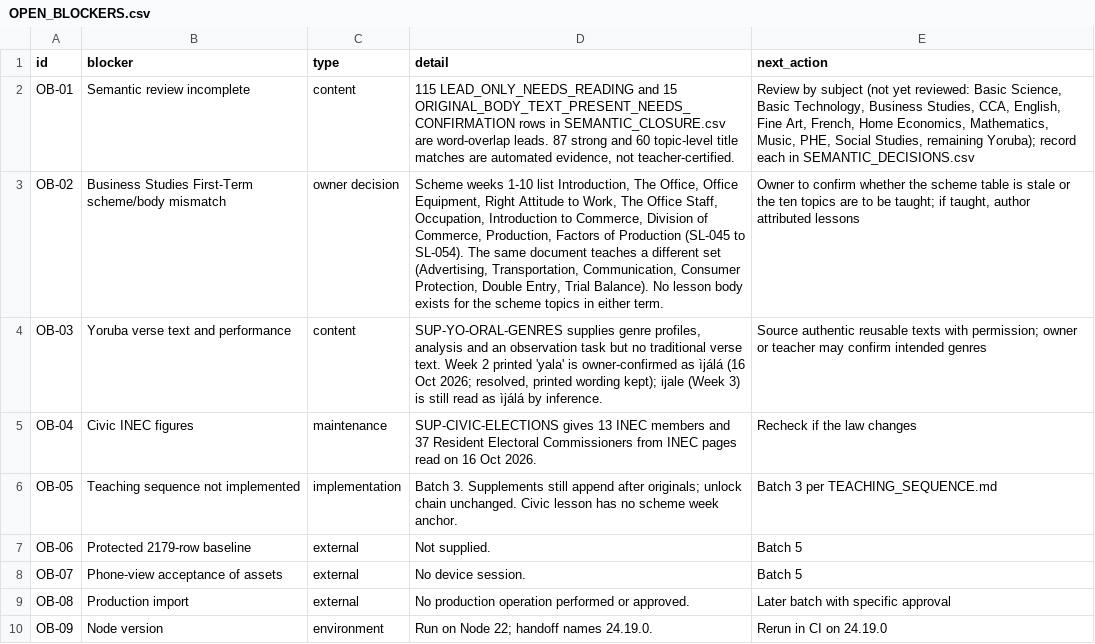
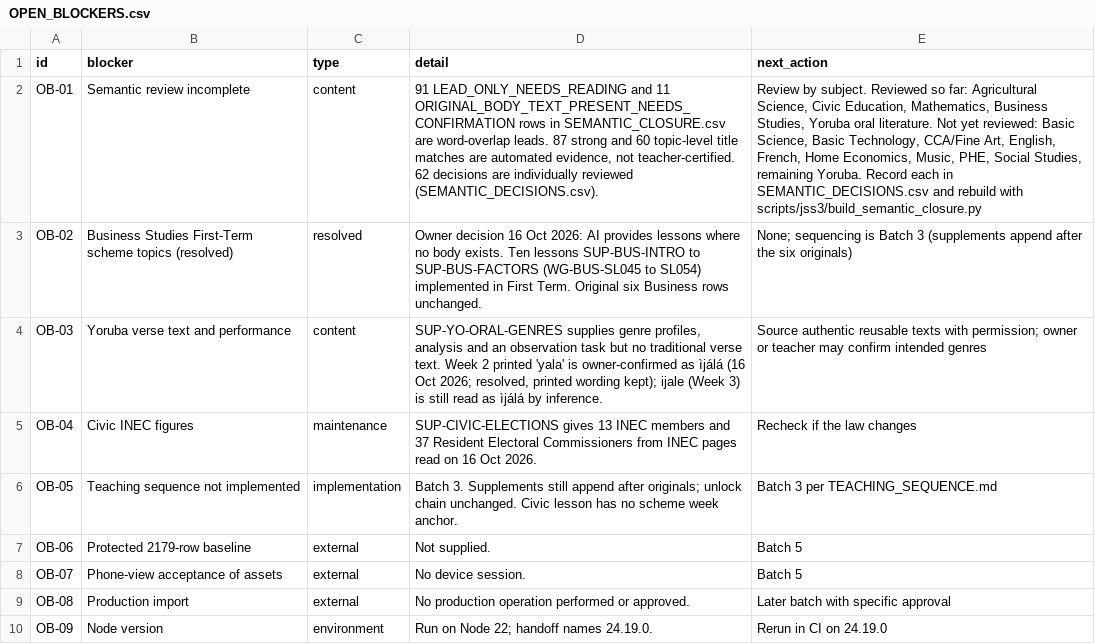
Before and after one commit to PDS-David/sts-school-app, a CSV file: docs/jss3/OPEN_BLOCKERS.csv, drawn as a sheet; the diff names each change by its address in the sheet, - before the commit and + after, or states it on an @@ line.

```diff
--- a/docs/jss3/OPEN_BLOCKERS.csv
+++ b/docs/jss3/OPEN_BLOCKERS.csv
-D2 (detail): 115 LEAD_ONLY_NEEDS_READING and 15 ORIGINAL_BODY_TEXT_PRESENT_NEEDS_CONFIRMATION rows in SEMANTIC_CLOSURE.csv are word-overlap leads. 87 strong and 60 topic-level title matches are automated evidence, not teacher-certified.
+D2 (detail): 91 LEAD_ONLY_NEEDS_READING and 11 ORIGINAL_BODY_TEXT_PRESENT_NEEDS_CONFIRMATION rows in SEMANTIC_CLOSURE.csv are word-overlap leads. 87 strong and 60 topic-level title matches are automated evidence, not teacher-certified. 62 decisions are individually reviewed (SEMANTIC_DECISIONS.csv).
-E2 (next_action): Review by subject (not yet reviewed: Basic Science, Basic Technology, Business Studies, CCA, English, Fine Art, French, Home Economics, Mathematics, Music, PHE, Social Studies, remaining Yoruba); record each in SEMANTIC_DECISIONS.csv
+E2 (next_action): Review by subject. Reviewed so far: Agricultural Science, Civic Education, Mathematics, Business Studies, Yoruba oral literature. Not yet reviewed: Basic Science, Basic Technology, CCA/Fine Art, English, French, Home Economics, Music, PHE, Social Studies, remaining Yoruba. Record each in SEMANTIC_DECISIONS.csv and rebuild with scripts/jss3/build_semantic_closure.py
-B3 (blocker): …Studies First-Term scheme/body mismatch
+B3 (blocker): …Studies First-Term scheme topics (resolved)
-C3 (type): owner decision
+C3 (type): resolved
-D3 (detail): Scheme weeks 1-10 list Introduction, The Office, Office Equipment, Right Attitude to Work, The Office Staff, Occupation, Introduction to Commerce, Division of Commerce, Production, Factors of Production (SL-045 to SL-054). The same document teaches a different set (Advertising, Transportation, Communication, Consumer Protection, Double Entry, Trial Balance). No lesson body exists for the scheme topics in either term.
+D3 (detail): Owner decision 16 Oct 2026: AI provides lessons where no body exists. Ten lessons SUP-BUS-INTRO to SUP-BUS-FACTORS (WG-BUS-SL045 to SL054) implemented in First Term. Original six Business rows unchanged.
-E3 (next_action): Owner to confirm whether the scheme table is stale or the ten topics are to be taught; if taught, author attributed lessons
+E3 (next_action): None; sequencing is Batch 3 (supplements append after the six originals)
```
Also changed, not shown: docs/jss3/SEMANTIC_CLOSURE.csv, docs/jss3/replacements/CURRENT_COVERAGE.csv, 8 other files.
